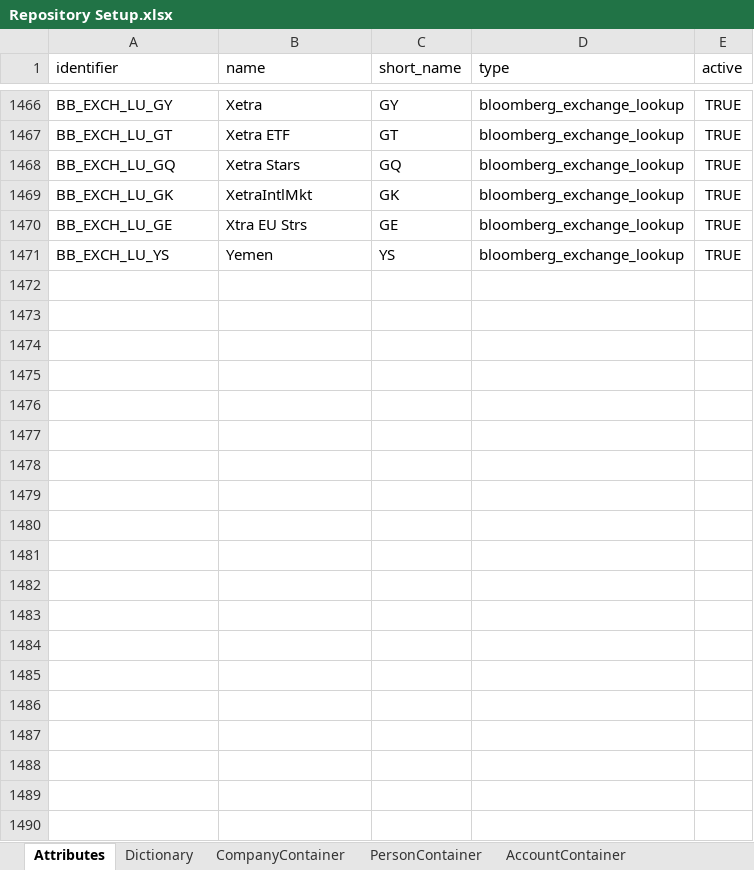
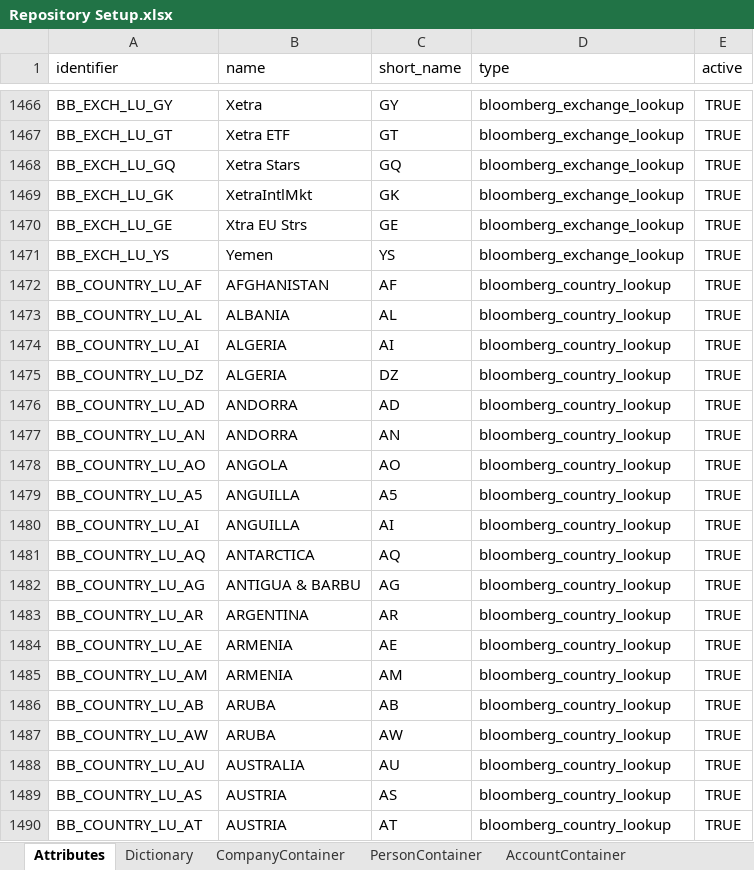
Before and after one commit to humblejok/gso_finale, an Excel workbook: resources/Repository Setup.xlsx, sheet Attributes, drawn as a sheet; only a part is shown, gaps mark what is left out; values as stored, in another font and other column widths than the file's, no borders; the diff covers the shown part only; the diff names each change by its address in the sheet, - before the commit and + after, or states it on an @@ line.

```diff
--- a/resources/Repository Setup.xlsx (sheet Attributes)
+++ b/resources/Repository Setup.xlsx (sheet Attributes)
+row 1472: BB_COUNTRY_LU_AF | AFGHANISTAN | AF | bloomberg_country_lookup | TRUE
+row 1473: BB_COUNTRY_LU_AL | ALBANIA | AL | bloomberg_country_lookup | TRUE
+row 1474: BB_COUNTRY_LU_AI | ALGERIA | AI | bloomberg_country_lookup | TRUE
+row 1475: BB_COUNTRY_LU_DZ | ALGERIA | DZ | bloomberg_country_lookup | TRUE
+row 1476: BB_COUNTRY_LU_AD | ANDORRA | AD | bloomberg_country_lookup | TRUE
+row 1477: BB_COUNTRY_LU_AN | ANDORRA | AN | bloomberg_country_lookup | TRUE
+row 1478: BB_COUNTRY_LU_AO | ANGOLA | AO | bloomberg_country_lookup | TRUE
+row 1479: BB_COUNTRY_LU_A5 | ANGUILLA | A5 | bloomberg_country_lookup | TRUE
+row 1480: BB_COUNTRY_LU_AI | ANGUILLA | AI | bloomberg_country_lookup | TRUE
+row 1481: BB_COUNTRY_LU_AQ | ANTARCTICA | AQ | bloomberg_country_lookup | TRUE
+row 1482: BB_COUNTRY_LU_AG | ANTIGUA & BARBU | AG | bloomberg_country_lookup | TRUE
+row 1483: BB_COUNTRY_LU_AR | ARGENTINA | AR | bloomberg_country_lookup | TRUE
+row 1484: BB_COUNTRY_LU_AE | ARMENIA | AE | bloomberg_country_lookup | TRUE
+row 1485: BB_COUNTRY_LU_AM | ARMENIA | AM | bloomberg_country_lookup | TRUE
+row 1486: BB_COUNTRY_LU_AB | ARUBA | AB | bloomberg_country_lookup | TRUE
+row 1487: BB_COUNTRY_LU_AW | ARUBA | AW | bloomberg_country_lookup | TRUE
+row 1488: BB_COUNTRY_LU_AU | AUSTRALIA | AU | bloomberg_country_lookup | TRUE
+row 1489: BB_COUNTRY_LU_AS | AUSTRIA | AS | bloomberg_country_lookup | TRUE
+row 1490: BB_COUNTRY_LU_AT | AUSTRIA | AT | bloomberg_country_lookup | TRUE
```
Also changed, not shown: 361 added rows elsewhere in this sheet, other sheet tabs, 9 other files.
